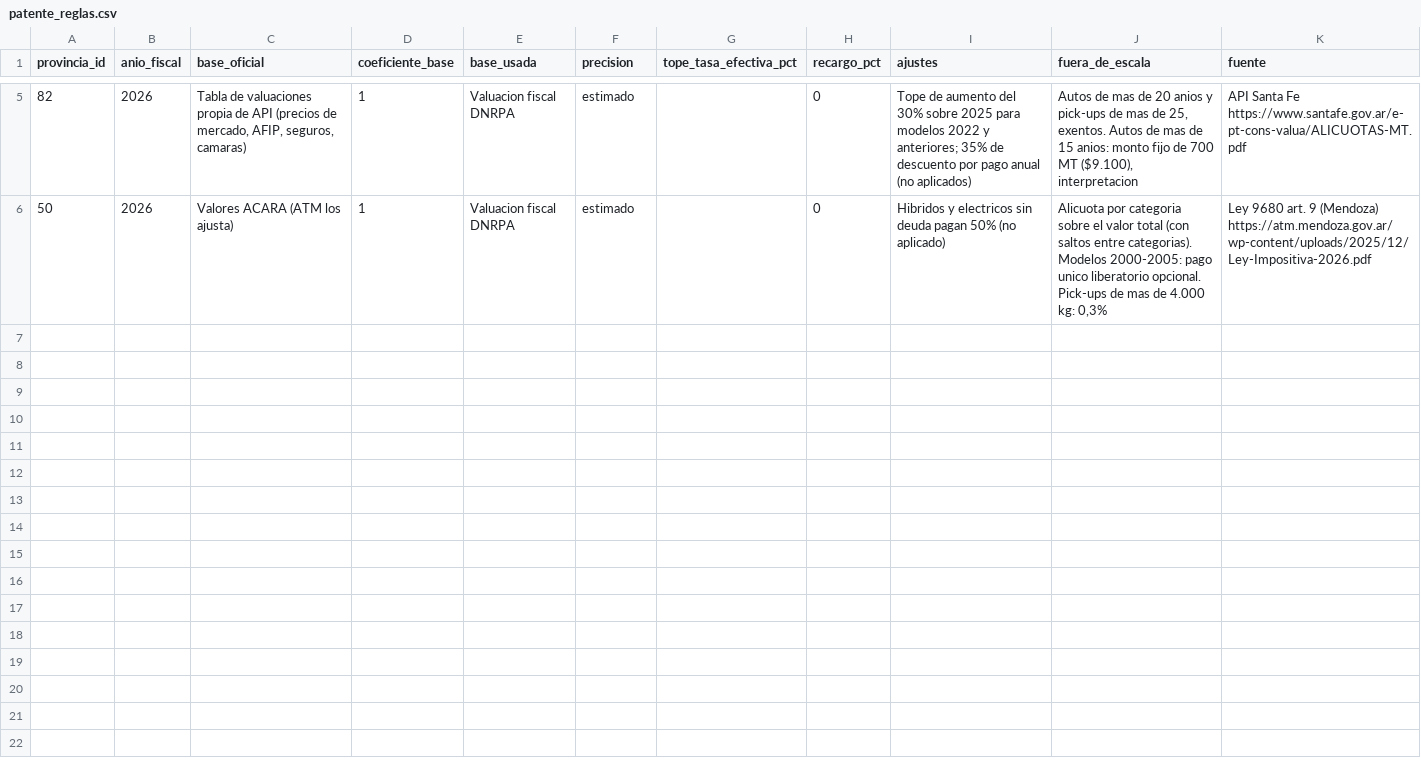
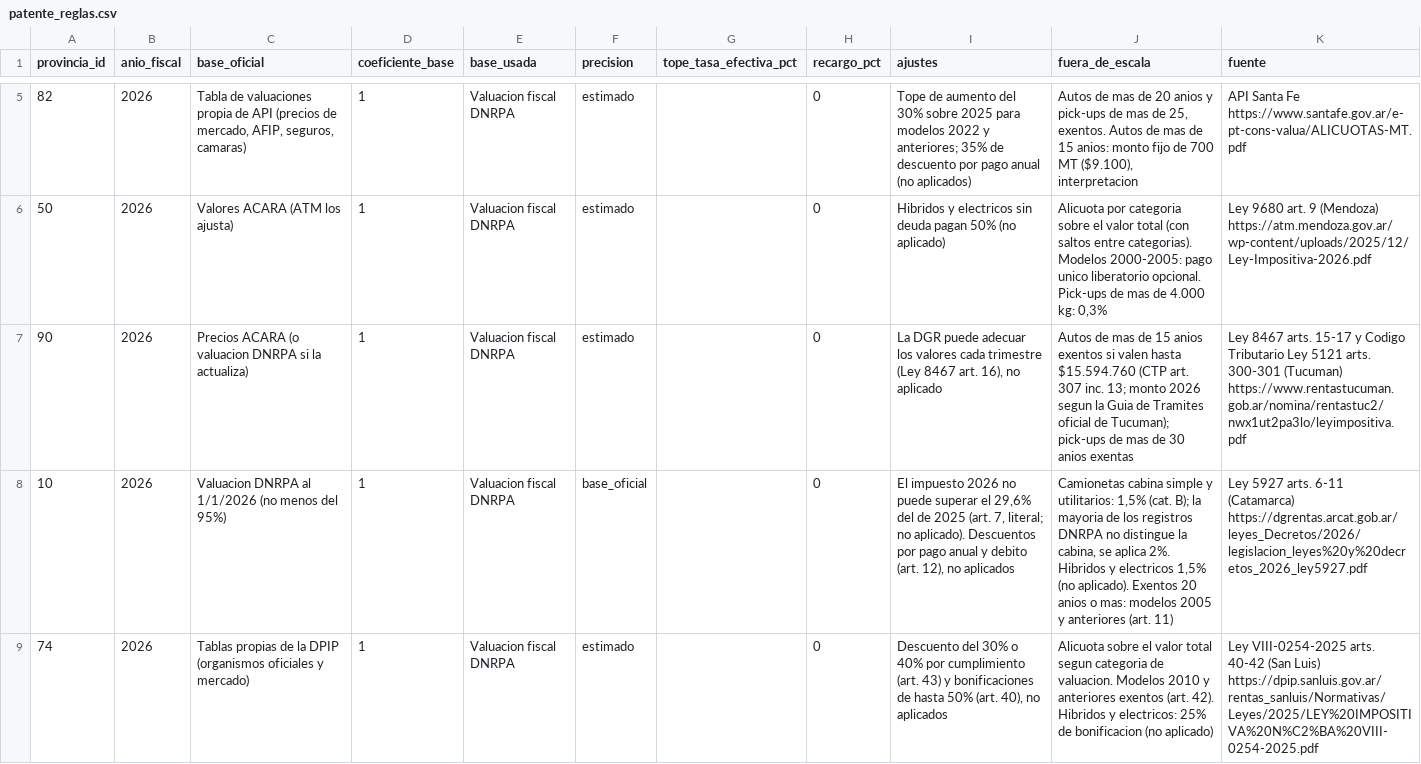
Before and after one commit to RodrigoSchmitz1/autos-ar, a CSV file: transform/seeds/patente_reglas.csv, drawn as a sheet; only a part is shown, gaps mark what is left out; the diff covers the shown part only; the diff names each change by its address in the sheet, - before the commit and + after, or states it on an @@ line.

```diff
--- a/transform/seeds/patente_reglas.csv
+++ b/transform/seeds/patente_reglas.csv
+row 7: 90 | 2026 | Precios ACARA (o valuacion DNRPA si la actualiza) | 1 | Valuacion fiscal DNRPA | estimado |  | 0 | La DGR puede adecuar los valores cada trimestre (Ley 8467 art. 16), no aplicado | Autos de mas de 15 anios exentos si valen hasta $15.594.760 (CTP art. 307 inc. 13; monto 2026 segun la Guia de Tramites oficial de Tucuman); pick-ups de mas de 30 anios exentas | Ley 8467 arts. 15-17 y Codigo Tributario Ley 5121 arts. 300-301 (Tucuman) https://www.rentastucuman.gob.ar/nomina/rentastuc2/nwx1ut2pa3lo/leyimpositiva.pdf
+row 8: 10 | 2026 | Valuacion DNRPA al 1/1/2026 (no menos del 95%) | 1 | Valuacion fiscal DNRPA | base_oficial |  | 0 | El impuesto 2026 no puede superar el 29,6% del de 2025 (art. 7, literal; no aplicado). Descuentos por pago anual y debito (art. 12), no aplicados | Camionetas cabina simple y utilitarios: 1,5% (cat. B); la mayoria de los registros DNRPA no distingue la cabina, se aplica 2%. Hibridos y electricos 1,5% (no aplicado). Exentos 20 anios o mas: modelos 2005 y anteriores (art. 11) | Ley 5927 arts. 6-11 (Catamarca) https://dgrentas.arcat.gob.ar/leyes_Decretos/2026/legislacion_leyes%20y%20decretos_2026_ley5927.pdf
+row 9: 74 | 2026 | Tablas propias de la DPIP (organismos oficiales y mercado) | 1 | Valuacion fiscal DNRPA | estimado |  | 0 | Descuento del 30% o 40% por cumplimiento (art. 43) y bonificaciones de hasta 50% (art. 40), no aplicados | Alicuota sobre el valor total segun categoria de valuacion. Modelos 2010 y anteriores exentos (art. 42). Hibridos y electricos: 25% de bonificacion (no aplicado) | Ley VIII-0254-2025 arts. 40-42 (San Luis) https://dpip.sanluis.gov.ar/rentas_sanluis/Normativas/Leyes/2025/LEY%20IMPOSITIVA%20N%C2%BA%20VIII-0254-2025.pdf
```
Also changed, not shown: 2 added rows elsewhere in this file, transform/seeds/patente_escalas.csv, 2 other files.
